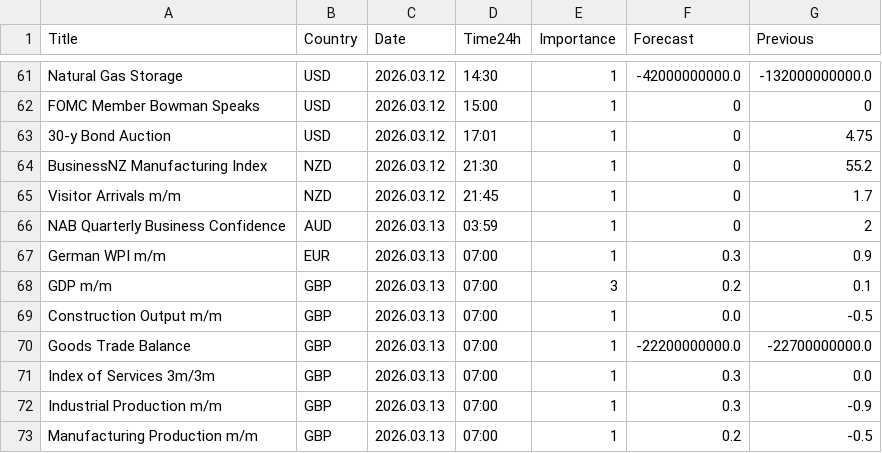
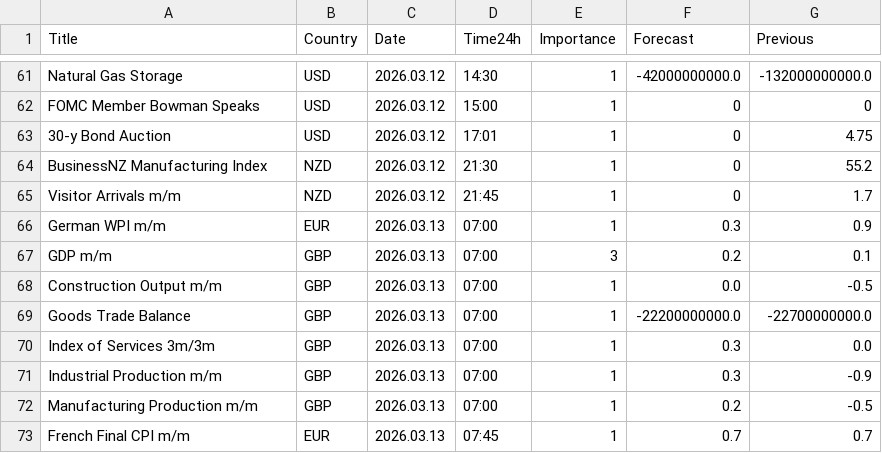
Before and after one commit to CryptoGamerDev/forex-calendar-data, a CSV file: forex_data_simple.csv, drawn as a sheet; only a part is shown, gaps mark what is left out; the shorter side is filled out with more unchanged rows; the diff names each change by its address in the sheet, - before the commit and + after, or states it on an @@ line.

```diff
--- a/forex_data_simple.csv
+++ b/forex_data_simple.csv
-row 66: NAB Quarterly Business Confidence | AUD | 2026.03.13 | 03:59 | 1 | 0 | 2
```
Also changed, not shown: forex_data_raw.csv.
